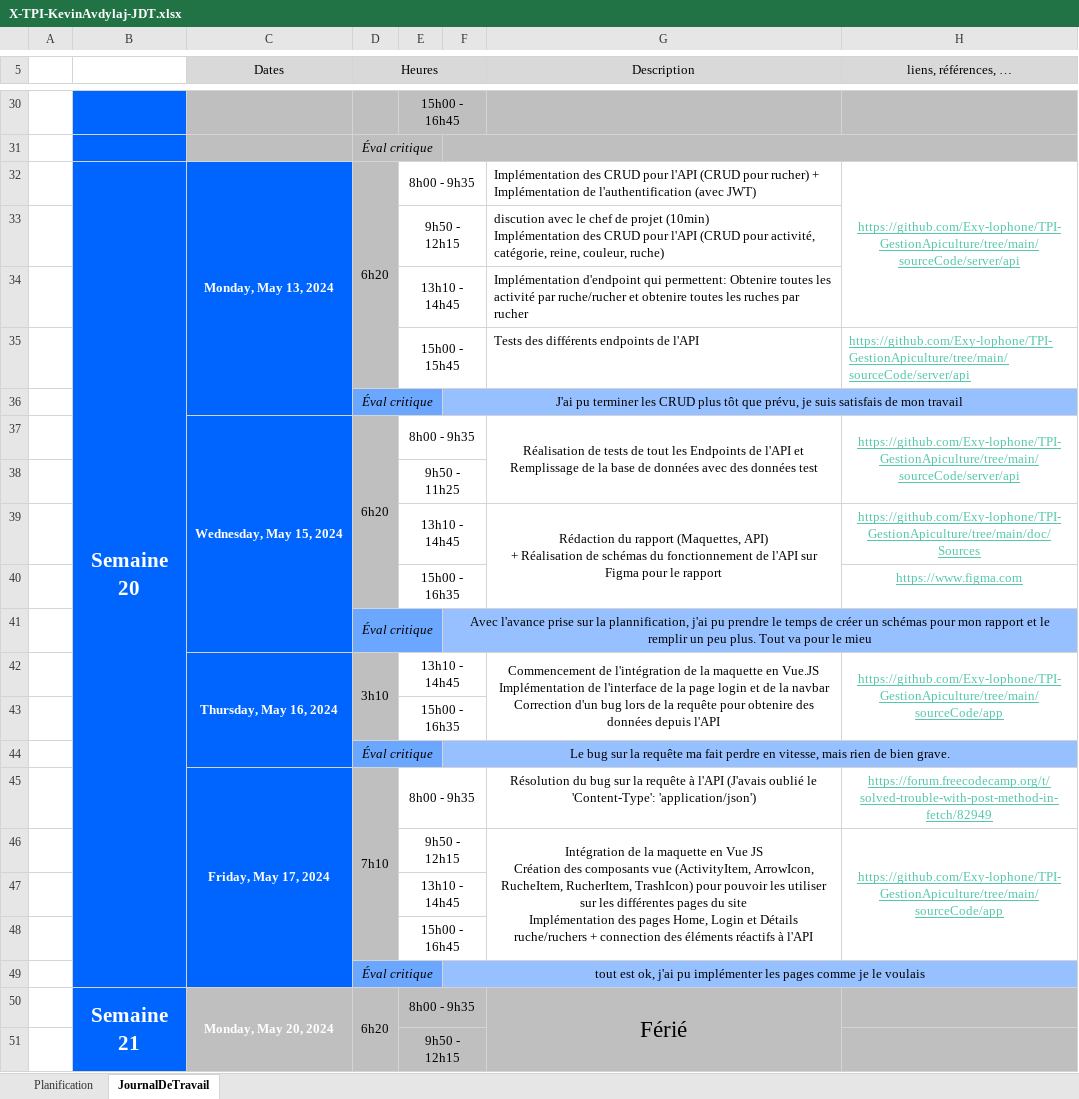
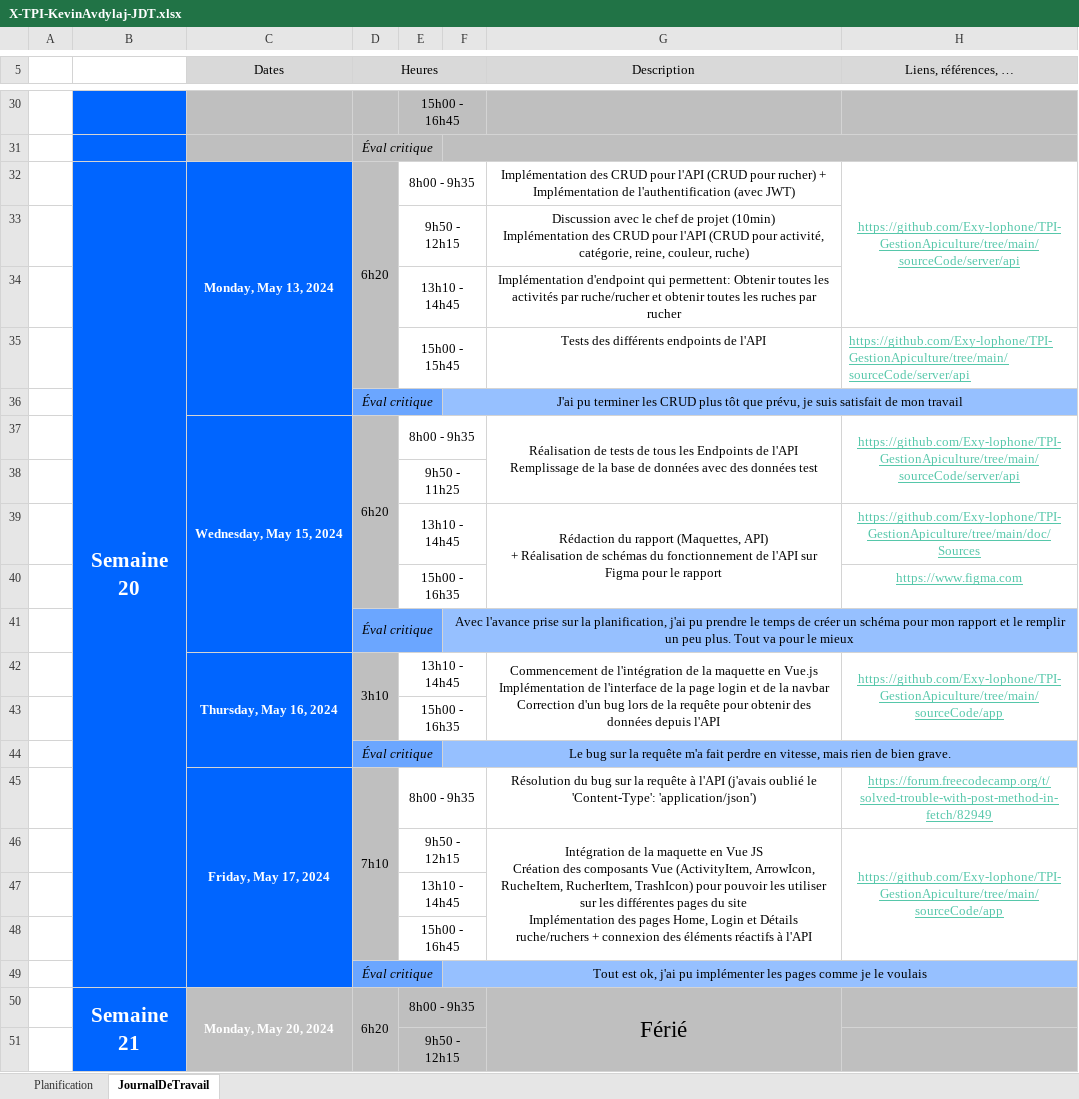
Before and after one commit to Exy-lophone/TPI-GestionApiculture, an Excel workbook: doc/Sources/X-TPI-KevinAvdylaj-JDT.xlsx, sheet JournalDeTravail, drawn as a sheet; only a part is shown, gaps mark what is left out; values as stored, in another font and other column widths than the file's, no borders; 1 other sheet too large or unreadable and not compared; ↵ is a line break in a cell; the diff covers the shown part only; the diff names each change by its address in the sheet, - before the commit and + after, or states it on an @@ line.

Commit message:
rapport & jdt

```diff
--- a/doc/Sources/X-TPI-KevinAvdylaj-JDT.xlsx (sheet JournalDeTravail)
+++ b/doc/Sources/X-TPI-KevinAvdylaj-JDT.xlsx (sheet JournalDeTravail)
-H5: liens, références, …
+H5: Liens, références, …
-G32:G35 alignment: left
+G32:G35 alignment: center
-G33 (Description): discution avec le…
+G33 (Description): Discussion avec le…
-G34 (Description): …qui permettent: Obtenire toutes les activité par ruche/rucher et obtenire toutes les…
+G34 (Description): …qui permettent: Obtenir toutes les activités par ruche/rucher et obtenir toutes les…
-F36: …je suis satisfais de mon…
+F36: …je suis satisfait de mon…
-G37 (Description): …tests de tout les Endpoints de l'API et Remplissage de…
+G37 (Description): …tests de tous les Endpoints de l'API ↵ Remplissage de…
-F41: …sur la plannification, j'ai pu prendre le temps de créer un schémas pour mon rapport et le remplir un peu plus. Tout va pour le mieu
+F41: …sur la planification, j'ai pu prendre le temps de créer un schéma pour mon rapport et le remplir un peu plus. Tout va pour le mieux
-G42 (Description): …maquette en Vue.JS ↵ Implémentation de l'interface de la page login et de la navbar ↵ Correction d'un bug lors de la requête pour obtenire des données…
+G42 (Description): …maquette en Vue.js ↵ Implémentation de l'interface de la page login et de la navbar ↵ Correction d'un bug lors de la requête pour obtenir des données…
-F44: …la requête ma fait perdre…
+F44: …la requête m'a fait perdre…
-G45 (Description): …à l'API (J'avais oublié le…
+G45 (Description): …à l'API (j'avais oublié le…
-G46 (Description): …des composants vue (ActivityItem, ArrowIcon, RucheItem, RucherItem, TrashIcon) pour pouvoir les utiliser sur les différentes pages du site ↵ Implémentation des pages Home, Login et Détails ruche/ruchers + connection des éléments…
+G46 (Description): …des composants Vue (ActivityItem, ArrowIcon, RucheItem, RucherItem, TrashIcon) pour pouvoir les utiliser sur les différentes pages du site ↵ Implémentation des pages Home, Login et Détails ruche/ruchers + connexion des éléments…
-F49: tout est ok,…
+F49: Tout est ok,…
```
Also changed, not shown: 19 edited cells elsewhere in this sheet, 1 other file.
